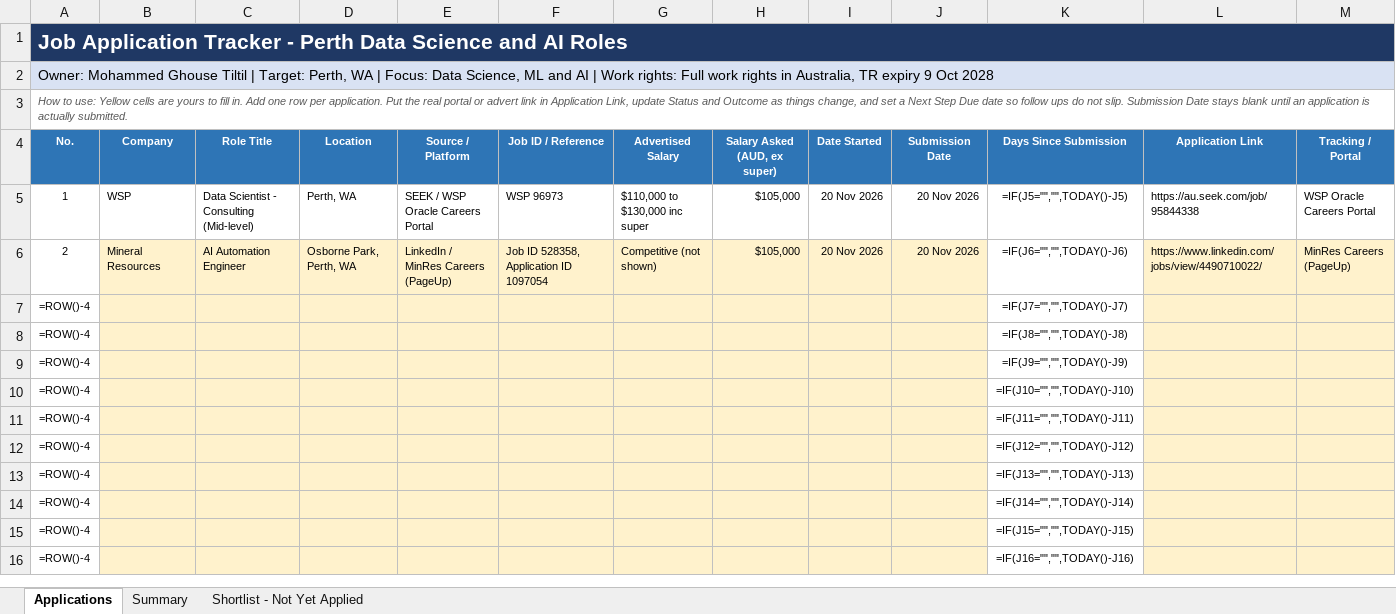
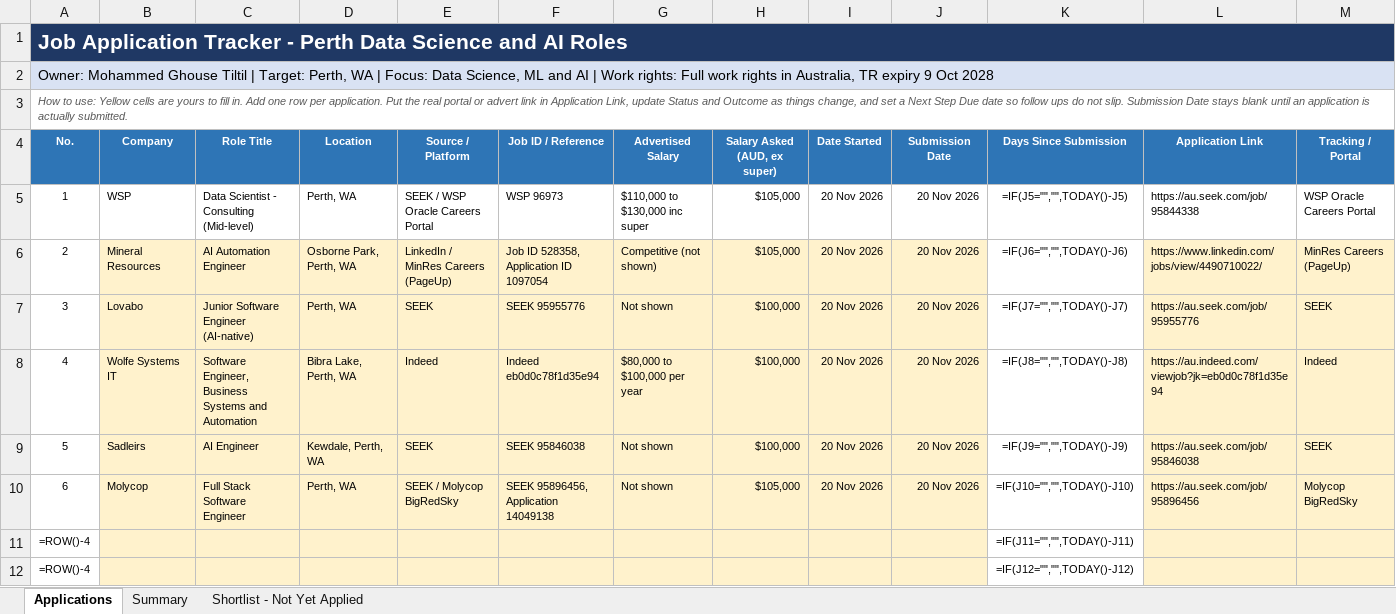
Before and after one commit to mohdghousetiltil/Track-Jobs, an Excel workbook: job-application-tracker.xlsx, sheet Applications, drawn as a sheet; only a part is shown; the shorter side is filled out with more unchanged rows; values as stored, in another font and other column widths than the file's, no borders; formulas without a stored value are shown as written; conditional formats not drawn; removed rows and columns are numbered as before the commit, all else as after; rows hold the shown columns only; the diff names each change by its address in the sheet, - before the commit and + after, or states it on an @@ line.

Commit message:
Update job application tracker, Lovabo Wolfe Sadleirs Molycop submitted 20 Nov 2026

```diff
--- a/job-application-tracker.xlsx (sheet Applications)
+++ b/job-application-tracker.xlsx (sheet Applications)
-row 7: =ROW()-4 |  |  |  |  |  |  |  |  |  | =IF(J7="","",TODAY()-J7)
-row 8: =ROW()-4 |  |  |  |  |  |  |  |  |  | =IF(J8="","",TODAY()-J8)
-row 9: =ROW()-4 |  |  |  |  |  |  |  |  |  | =IF(J9="","",TODAY()-J9)
-row 10: =ROW()-4 |  |  |  |  |  |  |  |  |  | =IF(J10="","",TODAY()-J10)
+row 7: 3 | Lovabo | Junior Software Engineer (AI-native) | Perth, WA | SEEK | SEEK 95955776 | Not shown | $100,000 | 20 Nov 2026 | 20 Nov 2026 | =IF(J7="","",TODAY()-J7) | https://au.seek.com/job/95955776 | SEEK
+row 8: 4 | Wolfe Systems IT | Software Engineer, Business Systems and Automation | Bibra Lake, Perth, WA | Indeed | Indeed eb0d0c78f1d35e94 | $80,000 to $100,000 per year | $100,000 | 20 Nov 2026 | 20 Nov 2026 | =IF(J8="","",TODAY()-J8) | https://au.indeed.com/viewjob?jk=eb0d0c78f1d35e94 | Indeed
+row 9: 5 | Sadleirs | AI Engineer | Kewdale, Perth, WA | SEEK | SEEK 95846038 | Not shown | $100,000 | 20 Nov 2026 | 20 Nov 2026 | =IF(J9="","",TODAY()-J9) | https://au.seek.com/job/95846038 | SEEK
+row 10: 6 | Molycop | Full Stack Software Engineer | Perth, WA | SEEK / Molycop BigRedSky | SEEK 95896456, Application 14049138 | Not shown | $105,000 | 20 Nov 2026 | 20 Nov 2026 | =IF(J10="","",TODAY()-J10) | https://au.seek.com/job/95896456 | Molycop BigRedSky
```
